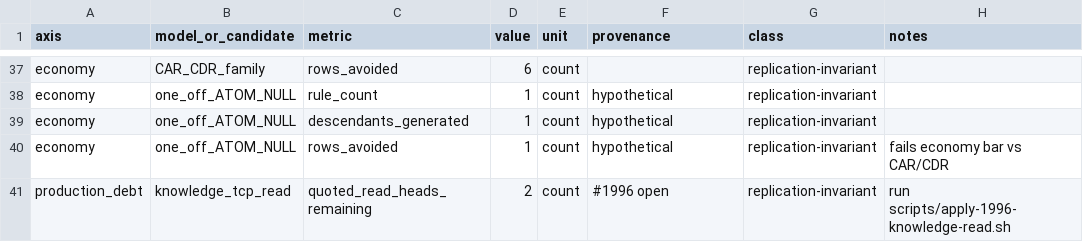
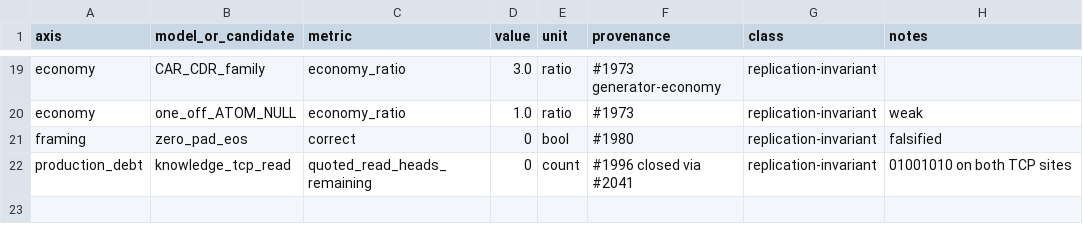
Before and after one commit to juv4uk/sens, a TSV file: docs/research/1973-pareto-from-published.tsv, drawn as a sheet; only a part is shown, gaps mark what is left out; removed rows and columns are numbered as before the commit, all else as after; the diff covers the shown part only; the diff names each change by its address in the sheet, - before the commit and + after, or states it on an @@ line.

```diff
--- a/docs/research/1973-pareto-from-published.tsv
+++ b/docs/research/1973-pareto-from-published.tsv
-C19 (metric): rows_avoided
+C19 (metric): economy_ratio
-D19 (value): 6
+D19 (value): 3.0
-E19:E20 (unit): count
+E19:E20 (unit): ratio
-F19 (provenance): (empty)
+F19 (provenance): #1973 generator-economy
-C20 (metric): rule_count
+C20 (metric): economy_ratio
-D20 (value): 1
+D20 (value): 1.0
-F20 (provenance): hypothetical
+F20 (provenance): #1973
-H20 (notes): (empty)
+H20 (notes): weak
-row 39: economy | one_off_ATOM_NULL | descendants_generated | 1 | count | hypothetical | replication-invariant
-row 40: economy | one_off_ATOM_NULL | rows_avoided | 1 | count | hypothetical | replication-invariant | fails economy bar vs CAR/CDR
@@ row 31 moved to row 21: framing @@
-D22 (value): 2
+D22 (value): 0
-F22 (provenance): #1996 open
+F22 (provenance): #1996 closed via #2041
-H22 (notes): run scripts/apply-1996-knowledge-read.sh
+H22 (notes): 01001010 on both TCP sites
```
Also changed, not shown: 17 removed rows and 1 moved row elsewhere in this file.
